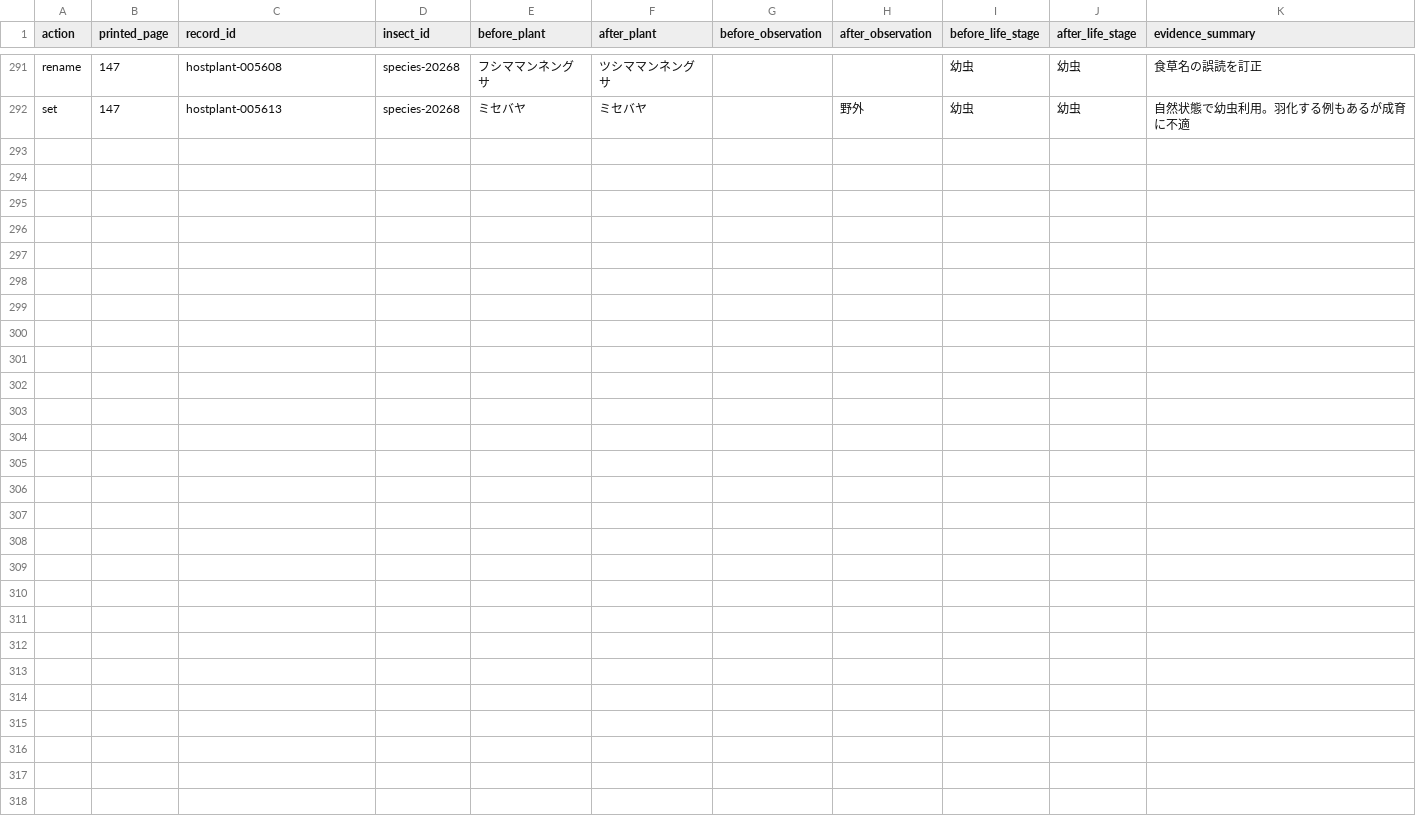
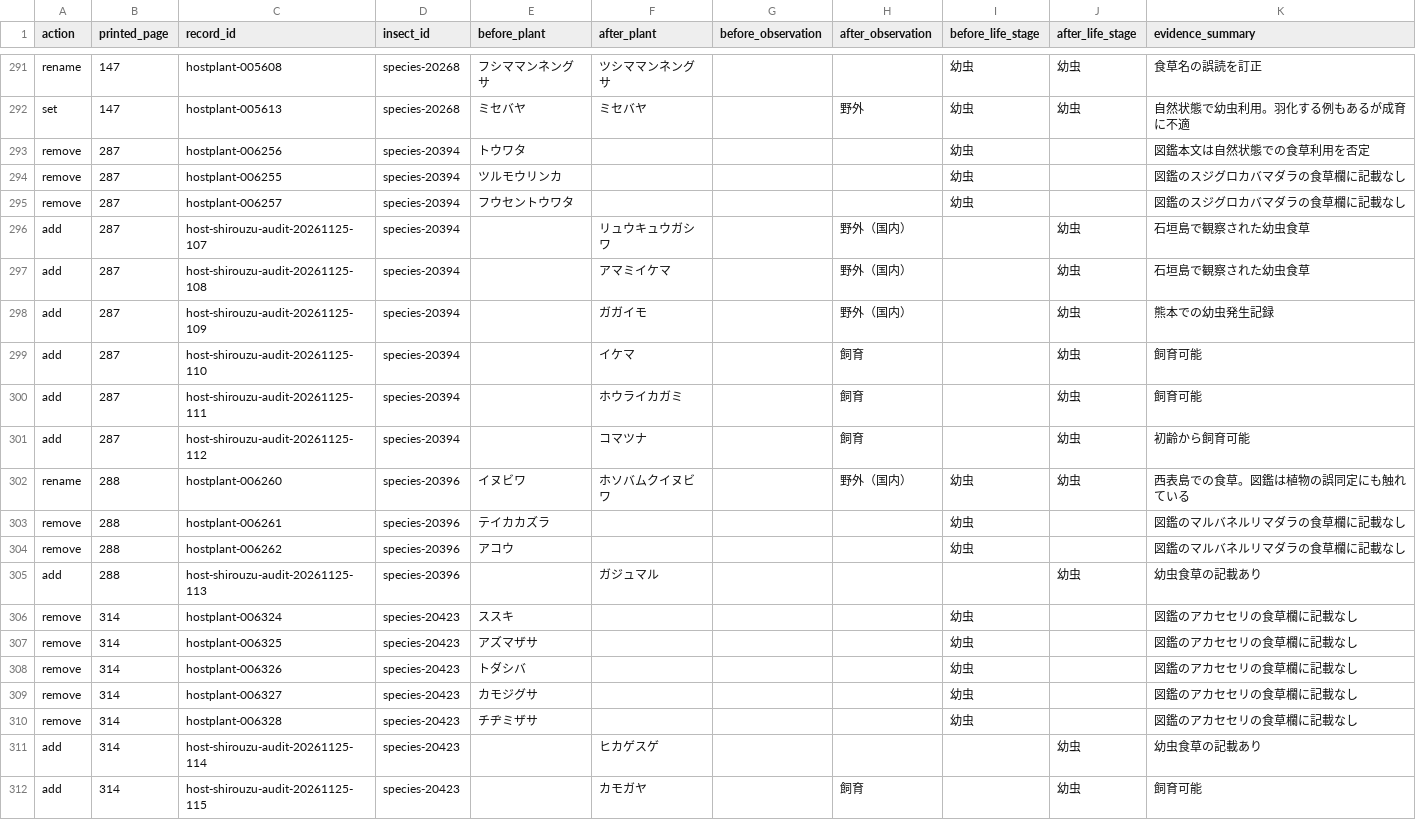
Before and after one commit to orau98/orau98.github.io, a CSV file: data/source_audits/japanese-butterfly-guide-host-verification-2026-11-25.csv, drawn as a sheet; only a part is shown, gaps mark what is left out; the diff names each change by its address in the sheet, - before the commit and + after, or states it on an @@ line.

Commit message:
Correct foodplant records on Shirôzu pp. 287, 288 and 314
Verify the case distinctions and fix the host records for Danaus genutia, Euploea eunice, and Hesperia florinda. The synchronized publication CSVs pass normalized-data validation and all 25 relevant regression tests.

```diff
--- a/data/source_audits/japanese-butterfly-guide-host-verification-2026-11-25.csv
+++ b/data/source_audits/japanese-butterfly-guide-host-verification-2026-11-25.csv
+row 293: remove | 287 | hostplant-006256 | species-20394 | トウワタ |  |  |  | 幼虫 |  | 図鑑本文は自然状態での食草利用を否定
+row 294: remove | 287 | hostplant-006255 | species-20394 | ツルモウリンカ |  |  |  | 幼虫 |  | 図鑑のスジグロカバマダラの食草欄に記載なし
+row 295: remove | 287 | hostplant-006257 | species-20394 | フウセントウワタ |  |  |  | 幼虫 |  | 図鑑のスジグロカバマダラの食草欄に記載なし
+row 296: add | 287 | host-shirouzu-audit-20261125-107 | species-20394 |  | リュウキュウガシワ |  | 野外（国内） |  | 幼虫 | 石垣島で観察された幼虫食草
+row 297: add | 287 | host-shirouzu-audit-20261125-108 | species-20394 |  | アマミイケマ |  | 野外（国内） |  | 幼虫 | 石垣島で観察された幼虫食草
+row 298: add | 287 | host-shirouzu-audit-20261125-109 | species-20394 |  | ガガイモ |  | 野外（国内） |  | 幼虫 | 熊本での幼虫発生記録
+row 299: add | 287 | host-shirouzu-audit-20261125-110 | species-20394 |  | イケマ |  | 飼育 |  | 幼虫 | 飼育可能
+row 300: add | 287 | host-shirouzu-audit-20261125-111 | species-20394 |  | ホウライカガミ |  | 飼育 |  | 幼虫 | 飼育可能
+row 301: add | 287 | host-shirouzu-audit-20261125-112 | species-20394 |  | コマツナ |  | 飼育 |  | 幼虫 | 初齢から飼育可能
+row 302: rename | 288 | hostplant-006260 | species-20396 | イヌビワ | ホソバムクイヌビワ |  | 野外（国内） | 幼虫 | 幼虫 | 西表島での食草。図鑑は植物の誤同定にも触れている
+row 303: remove | 288 | hostplant-006261 | species-20396 | テイカカズラ |  |  |  | 幼虫 |  | 図鑑のマルバネルリマダラの食草欄に記載なし
+row 304: remove | 288 | hostplant-006262 | species-20396 | アコウ |  |  |  | 幼虫 |  | 図鑑のマルバネルリマダラの食草欄に記載なし
+row 305: add | 288 | host-shirouzu-audit-20261125-113 | species-20396 |  | ガジュマル |  |  |  | 幼虫 | 幼虫食草の記載あり
+row 306: remove | 314 | hostplant-006324 | species-20423 | ススキ |  |  |  | 幼虫 |  | 図鑑のアカセセリの食草欄に記載なし
+row 307: remove | 314 | hostplant-006325 | species-20423 | アズマザサ |  |  |  | 幼虫 |  | 図鑑のアカセセリの食草欄に記載なし
+row 308: remove | 314 | hostplant-006326 | species-20423 | トダシバ |  |  |  | 幼虫 |  | 図鑑のアカセセリの食草欄に記載なし
+row 309: remove | 314 | hostplant-006327 | species-20423 | カモジグサ |  |  |  | 幼虫 |  | 図鑑のアカセセリの食草欄に記載なし
+row 310: remove | 314 | hostplant-006328 | species-20423 | チヂミザサ |  |  |  | 幼虫 |  | 図鑑のアカセセリの食草欄に記載なし
+row 311: add | 314 | host-shirouzu-audit-20261125-114 | species-20423 |  | ヒカゲスゲ |  |  |  | 幼虫 | 幼虫食草の記載あり
+row 312: add | 314 | host-shirouzu-audit-20261125-115 | species-20423 |  | カモガヤ |  | 飼育 |  | 幼虫 | 飼育可能
```
Also changed, not shown: 2 other files.
